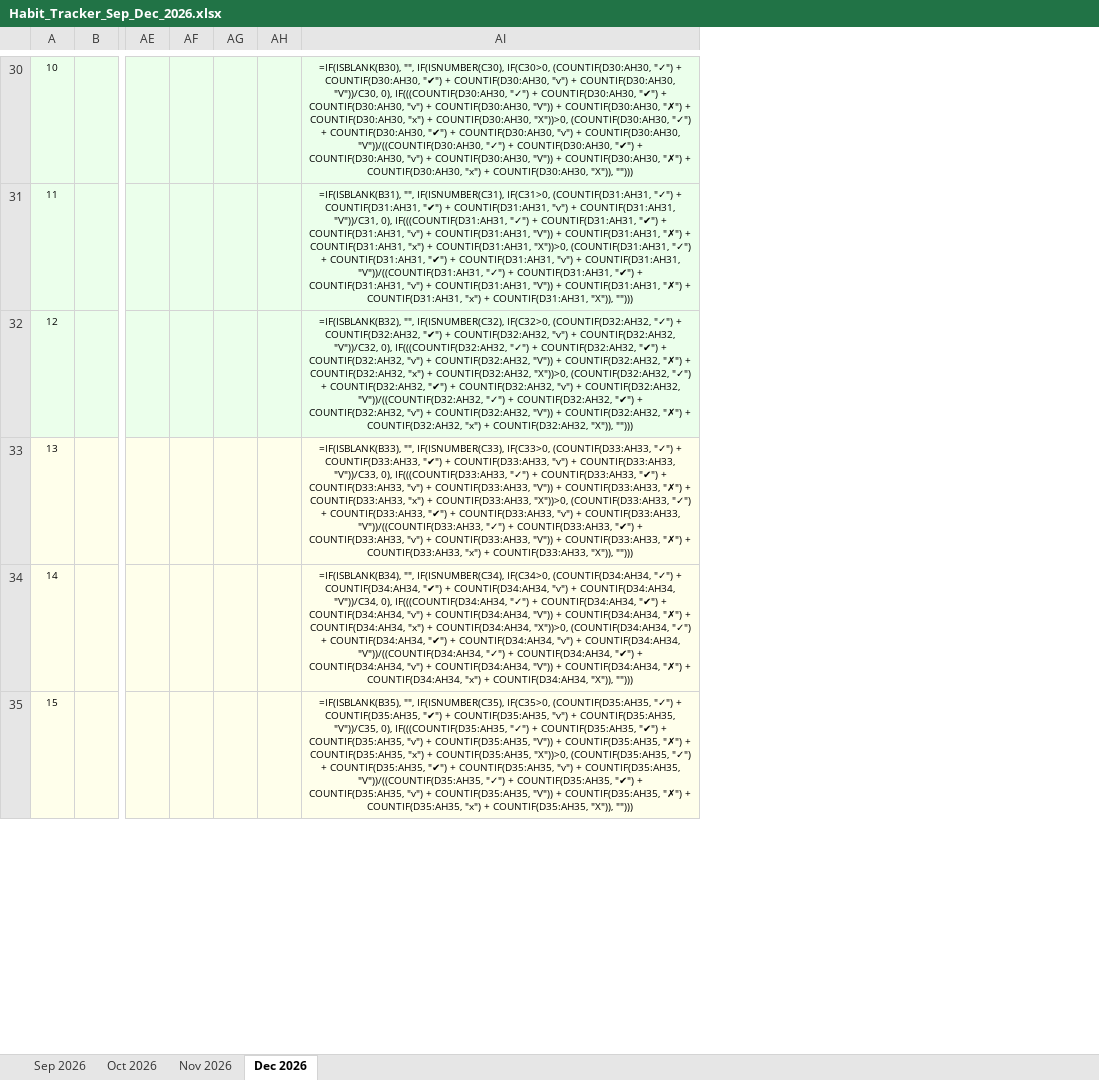
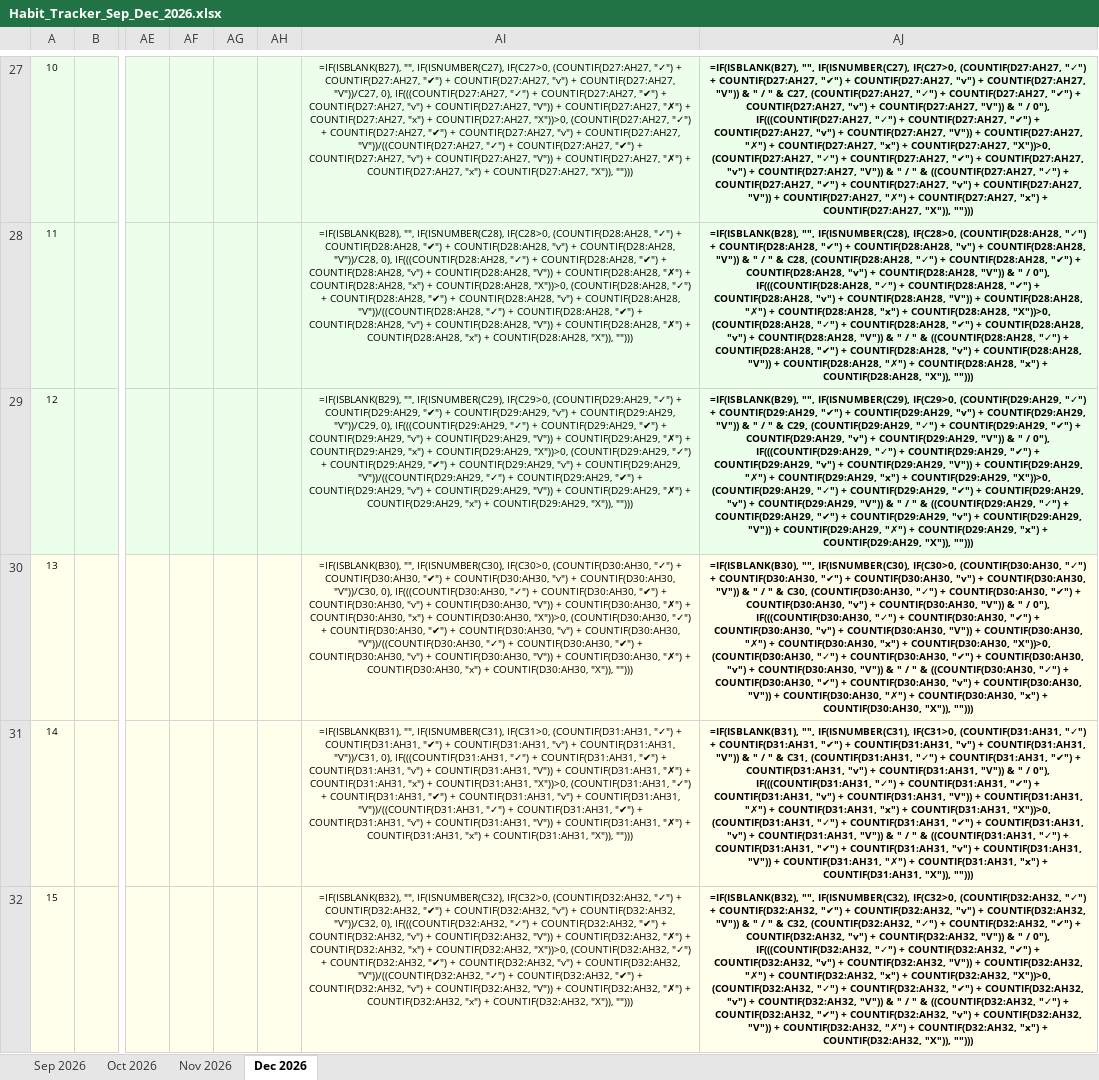
Before and after one commit to surajpsk12/habit_tracker_092026, an Excel workbook: Habit_Tracker_Sep_Dec_2026.xlsx, sheet Dec 2026, drawn as a sheet; only a part is shown, gaps mark what is left out; values as stored, in another font and other column widths than the file's, no borders; formulas without a stored value are shown as written; charts and pictures not drawn; addresses are those after the commit; the diff covers the shown part only; the diff names each change by its address in the sheet, - before the commit and + after, or states it on an @@ line.

Commit message:
all done and good feat: add Done/Target column and adjust Excel tracker layout

```diff
--- a/Habit_Tracker_Sep_Dec_2026.xlsx (sheet Dec 2026)
+++ b/Habit_Tracker_Sep_Dec_2026.xlsx (sheet Dec 2026)
+column AJ, rows 27-32: =IF(ISBLANK(B27), "", IF(ISNUMBER(C27), IF(C27>0, (COUNTIF(D27:AH27, "✓") + COUNTIF(D27:AH27, "✔") + COUNTIF(D27:AH27, "v") + COUNTIF(D27:AH27, "V")) & " / " & C27, (COUNTIF(D27:AH27, "✓") + COUNTIF(D27:AH27, "✔") + COUNTIF(D27:AH27, "v") + COUNTIF(D27:AH27, "V")) & " / 0"), IF(((COUNTIF(D27:AH27, "✓") + COUNTIF(D27:AH27, "✔") + COUNTIF(D27:AH27, "v") + COUNTIF(D27:AH27, "V")) + COUNTIF(D27:AH27, "✗") + COUNTIF(D27:AH27, "x") + COUNTIF(D27:AH27, "X"))>0, (COUNTIF(D27:AH27, "✓") + COUNTIF(D27:AH27, "✔") + COUNTIF(D27:AH27, "v") + COUNTIF(D27:AH27, "V")) & " / " & ((COUNTIF(D27:AH27, "✓") + COUNTIF(D27:AH27, "✔") + COUNTIF(D27:AH27, "v") + COUNTIF(D27:AH27, "V")) + COUNTIF(D27:AH27, "✗") + COUNTIF(D27:AH27, "x") + COUNTIF(D27:AH27, "X")), ""))) | =IF(ISBLANK(B28), "", IF(ISNUMBER(C28), IF(C28>0, (COUNTIF(D28:AH28, "✓") + COUNTIF(D28:AH28, "✔") + COUNTIF(D28:AH28, "v") + COUNTIF(D28:AH28, "V")) & " / " & C28, (COUNTIF(D28:AH28, "✓") + COUNTIF(D28:AH28, "✔") + COUNTIF(D28:AH28, "v") + COUNTIF(D28:AH28, "V")) & " / 0"), IF(((COUNTIF(D28:AH28, "✓") + COUNTIF(D28:AH28, "✔") + COUNTIF(D28:AH28, "v") + COUNTIF(D28:AH28, "V")) + COUNTIF(D28:AH28, "✗") + COUNTIF(D28:AH28, "x") + COUNTIF(D28:AH28, "X"))>0, (COUNTIF(D28:AH28, "✓") + COUNTIF(D28:AH28, "✔") + COUNTIF(D28:AH28, "v") + COUNTIF(D28:AH28, "V")) & " / " & ((COUNTIF(D28:AH28, "✓") + COUNTIF(D28:AH28, "✔") + COUNTIF(D28:AH28, "v") + COUNTIF(D28:AH28, "V")) + COUNTIF(D28:AH28, "✗") + COUNTIF(D28:AH28, "x") + COUNTIF(D28:AH28, "X")), ""))) | =IF(ISBLANK(B29), "", IF(ISNUMBER(C29), IF(C29>0, (COUNTIF(D29:AH29, "✓") + COUNTIF(D29:AH29, "✔") + COUNTIF(D29:AH29, "v") + COUNTIF(D29:AH29, "V")) & " / " & C29, (COUNTIF(D29:AH29, "✓") + COUNTIF(D29:AH29, "✔") + COUNTIF(D29:AH29, "v") + COUNTIF(D29:AH29, "V")) & " / 0"), IF(((COUNTIF(D29:AH29, "✓") + COUNTIF(D29:AH29, "✔") + COUNTIF(D29:AH29, "v") + COUNTIF(D29:AH29, "V")) + COUNTIF(D29:AH29, "✗") + COUNTIF(D29:AH29, "x") + COUNTIF(D29:AH29, "X"))>0, (COUNTIF(D29:AH29, "✓") + COUNTIF(D29:AH29, "✔") + COUNTIF(D29:AH29, "v") + COUNTIF(D29:AH29, "V")) & " / " & ((COUNTIF(D29:AH29, "✓") + COUNTIF(D29:AH29, "✔") + COUNTIF(D29:AH29, "v") + COUNTIF(D29:AH29, "V")) + COUNTIF(D29:AH29, "✗") + COUNTIF(D29:AH29, "x") + COUNTIF(D29:AH29, "X")), ""))) | =IF(ISBLANK(B30), "", IF(ISNUMBER(C30), IF(C30>0, (COUNTIF(D30:AH30, "✓") + COUNTIF(D30:AH30, "✔") + COUNTIF(D30:AH30, "v") + COUNTIF(D30:AH30, "V")) & " / " & C30, (COUNTIF(D30:AH30, "✓") + COUNTIF(D30:AH30, "✔") + COUNTIF(D30:AH30, "v") + COUNTIF(D30:AH30, "V")) & " / 0"), IF(((COUNTIF(D30:AH30, "✓") + COUNTIF(D30:AH30, "✔") + COUNTIF(D30:AH30, "v") + COUNTIF(D30:AH30, "V")) + COUNTIF(D30:AH30, "✗") + COUNTIF(D30:AH30, "x") + COUNTIF(D30:AH30, "X"))>0, (COUNTIF(D30:AH30, "✓") + COUNTIF(D30:AH30, "✔") + COUNTIF(D30:AH30, "v") + COUNTIF(D30:AH30, "V")) & " / " & ((COUNTIF(D30:AH30, "✓") + COUNTIF(D30:AH30, "✔") + COUNTIF(D30:AH30, "v") + COUNTIF(D30:AH30, "V")) + COUNTIF(D30:AH30, "✗") + COUNTIF(D30:AH30, "x") + COUNTIF(D30:AH30, "X")), ""))) | =IF(ISBLANK(B31), "", IF(ISNUMBER(C31), IF(C31>0, (COUNTIF(D31:AH31, "✓") + COUNTIF(D31:AH31, "✔") + COUNTIF(D31:AH31, "v") + COUNTIF(D31:AH31, "V")) & " / " & C31, (COUNTIF(D31:AH31, "✓") + COUNTIF(D31:AH31, "✔") + COUNTIF(D31:AH31, "v") + COUNTIF(D31:AH31, "V")) & " / 0"), IF(((COUNTIF(D31:AH31, "✓") + COUNTIF(D31:AH31, "✔") + COUNTIF(D31:AH31, "v") + COUNTIF(D31:AH31, "V")) + COUNTIF(D31:AH31, "✗") + COUNTIF(D31:AH31, "x") + COUNTIF(D31:AH31, "X"))>0, (COUNTIF(D31:AH31, "✓") + COUNTIF(D31:AH31, "✔") + COUNTIF(D31:AH31, "v") + COUNTIF(D31:AH31, "V")) & " / " & ((COUNTIF(D31:AH31, "✓") + COUNTIF(D31:AH31, "✔") + COUNTIF(D31:AH31, "v") + COUNTIF(D31:AH31, "V")) + COUNTIF(D31:AH31, "✗") + COUNTIF(D31:AH31, "x") + COUNTIF(D31:AH31, "X")), ""))) | =IF(ISBLANK(B32), "", IF(ISNUMBER(C32), IF(C32>0, (COUNTIF(D32:AH32, "✓") + COUNTIF(D32:AH32, "✔") + COUNTIF(D32:AH32, "v") + COUNTIF(D32:AH32, "V")) & " / " & C32, (COUNTIF(D32:AH32, "✓") + COUNTIF(D32:AH32, "✔") + COUNTIF(D32:AH32, "v") + COUNTIF(D32:AH32, "V")) & " / 0"), IF(((COUNTIF(D32:AH32, "✓") + COUNTIF(D32:AH32, "✔") + COUNTIF(D32:AH32, "v") + COUNTIF(D32:AH32, "V")) + COUNTIF(D32:AH32, "✗") + COUNTIF(D32:AH32, "x") + COUNTIF(D32:AH32, "X"))>0, (COUNTIF(D32:AH32, "✓") + COUNTIF(D32:AH32, "✔") + COUNTIF(D32:AH32, "v") + COUNTIF(D32:AH32, "V")) & " / " & ((COUNTIF(D32:AH32, "✓") + COUNTIF(D32:AH32, "✔") + COUNTIF(D32:AH32, "v") + COUNTIF(D32:AH32, "V")) + COUNTIF(D32:AH32, "✗") + COUNTIF(D32:AH32, "x") + COUNTIF(D32:AH32, "X")), "")))
-AI27: =IF(ISBLANK(B30), "", IF(ISNUMBER(C30), IF(C30>0, (COUNTIF(D30:AH30, "✓") + COUNTIF(D30:AH30, "✔") + COUNTIF(D30:AH30, "v") + COUNTIF(D30:AH30, "V"))/C30, 0), IF(((COUNTIF(D30:AH30, "✓") + COUNTIF(D30:AH30, "✔") + COUNTIF(D30:AH30, "v") + COUNTIF(D30:AH30, "V")) + COUNTIF(D30:AH30, "✗") + COUNTIF(D30:AH30, "x") + COUNTIF(D30:AH30, "X"))>0, (COUNTIF(D30:AH30, "✓") + COUNTIF(D30:AH30, "✔") + COUNTIF(D30:AH30, "v") + COUNTIF(D30:AH30, "V"))/((COUNTIF(D30:AH30, "✓") + COUNTIF(D30:AH30, "✔") + COUNTIF(D30:AH30, "v") + COUNTIF(D30:AH30, "V")) + COUNTIF(D30:AH30, "✗") + COUNTIF(D30:AH30, "x") + COUNTIF(D30:AH30, "X")), "")))
+AI27: =IF(ISBLANK(B27), "", IF(ISNUMBER(C27), IF(C27>0, (COUNTIF(D27:AH27, "✓") + COUNTIF(D27:AH27, "✔") + COUNTIF(D27:AH27, "v") + COUNTIF(D27:AH27, "V"))/C27, 0), IF(((COUNTIF(D27:AH27, "✓") + COUNTIF(D27:AH27, "✔") + COUNTIF(D27:AH27, "v") + COUNTIF(D27:AH27, "V")) + COUNTIF(D27:AH27, "✗") + COUNTIF(D27:AH27, "x") + COUNTIF(D27:AH27, "X"))>0, (COUNTIF(D27:AH27, "✓") + COUNTIF(D27:AH27, "✔") + COUNTIF(D27:AH27, "v") + COUNTIF(D27:AH27, "V"))/((COUNTIF(D27:AH27, "✓") + COUNTIF(D27:AH27, "✔") + COUNTIF(D27:AH27, "v") + COUNTIF(D27:AH27, "V")) + COUNTIF(D27:AH27, "✗") + COUNTIF(D27:AH27, "x") + COUNTIF(D27:AH27, "X")), "")))
-AI28: =IF(ISBLANK(B31), "", IF(ISNUMBER(C31), IF(C31>0, (COUNTIF(D31:AH31, "✓") + COUNTIF(D31:AH31, "✔") + COUNTIF(D31:AH31, "v") + COUNTIF(D31:AH31, "V"))/C31, 0), IF(((COUNTIF(D31:AH31, "✓") + COUNTIF(D31:AH31, "✔") + COUNTIF(D31:AH31, "v") + COUNTIF(D31:AH31, "V")) + COUNTIF(D31:AH31, "✗") + COUNTIF(D31:AH31, "x") + COUNTIF(D31:AH31, "X"))>0, (COUNTIF(D31:AH31, "✓") + COUNTIF(D31:AH31, "✔") + COUNTIF(D31:AH31, "v") + COUNTIF(D31:AH31, "V"))/((COUNTIF(D31:AH31, "✓") + COUNTIF(D31:AH31, "✔") + COUNTIF(D31:AH31, "v") + COUNTIF(D31:AH31, "V")) + COUNTIF(D31:AH31, "✗") + COUNTIF(D31:AH31, "x") + COUNTIF(D31:AH31, "X")), "")))
+AI28: =IF(ISBLANK(B28), "", IF(ISNUMBER(C28), IF(C28>0, (COUNTIF(D28:AH28, "✓") + COUNTIF(D28:AH28, "✔") + COUNTIF(D28:AH28, "v") + COUNTIF(D28:AH28, "V"))/C28, 0), IF(((COUNTIF(D28:AH28, "✓") + COUNTIF(D28:AH28, "✔") + COUNTIF(D28:AH28, "v") + COUNTIF(D28:AH28, "V")) + COUNTIF(D28:AH28, "✗") + COUNTIF(D28:AH28, "x") + COUNTIF(D28:AH28, "X"))>0, (COUNTIF(D28:AH28, "✓") + COUNTIF(D28:AH28, "✔") + COUNTIF(D28:AH28, "v") + COUNTIF(D28:AH28, "V"))/((COUNTIF(D28:AH28, "✓") + COUNTIF(D28:AH28, "✔") + COUNTIF(D28:AH28, "v") + COUNTIF(D28:AH28, "V")) + COUNTIF(D28:AH28, "✗") + COUNTIF(D28:AH28, "x") + COUNTIF(D28:AH28, "X")), "")))
-AI29: =IF(ISBLANK(B32), "", IF(ISNUMBER(C32), IF(C32>0, (COUNTIF(D32:AH32, "✓") + COUNTIF(D32:AH32, "✔") + COUNTIF(D32:AH32, "v") + COUNTIF(D32:AH32, "V"))/C32, 0), IF(((COUNTIF(D32:AH32, "✓") + COUNTIF(D32:AH32, "✔") + COUNTIF(D32:AH32, "v") + COUNTIF(D32:AH32, "V")) + COUNTIF(D32:AH32, "✗") + COUNTIF(D32:AH32, "x") + COUNTIF(D32:AH32, "X"))>0, (COUNTIF(D32:AH32, "✓") + COUNTIF(D32:AH32, "✔") + COUNTIF(D32:AH32, "v") + COUNTIF(D32:AH32, "V"))/((COUNTIF(D32:AH32, "✓") + COUNTIF(D32:AH32, "✔") + COUNTIF(D32:AH32, "v") + COUNTIF(D32:AH32, "V")) + COUNTIF(D32:AH32, "✗") + COUNTIF(D32:AH32, "x") + COUNTIF(D32:AH32, "X")), "")))
+AI29: =IF(ISBLANK(B29), "", IF(ISNUMBER(C29), IF(C29>0, (COUNTIF(D29:AH29, "✓") + COUNTIF(D29:AH29, "✔") + COUNTIF(D29:AH29, "v") + COUNTIF(D29:AH29, "V"))/C29, 0), IF(((COUNTIF(D29:AH29, "✓") + COUNTIF(D29:AH29, "✔") + COUNTIF(D29:AH29, "v") + COUNTIF(D29:AH29, "V")) + COUNTIF(D29:AH29, "✗") + COUNTIF(D29:AH29, "x") + COUNTIF(D29:AH29, "X"))>0, (COUNTIF(D29:AH29, "✓") + COUNTIF(D29:AH29, "✔") + COUNTIF(D29:AH29, "v") + COUNTIF(D29:AH29, "V"))/((COUNTIF(D29:AH29, "✓") + COUNTIF(D29:AH29, "✔") + COUNTIF(D29:AH29, "v") + COUNTIF(D29:AH29, "V")) + COUNTIF(D29:AH29, "✗") + COUNTIF(D29:AH29, "x") + COUNTIF(D29:AH29, "X")), "")))
-AI30: =IF(ISBLANK(B33), "", IF(ISNUMBER(C33), IF(C33>0, (COUNTIF(D33:AH33, "✓") + COUNTIF(D33:AH33, "✔") + COUNTIF(D33:AH33, "v") + COUNTIF(D33:AH33, "V"))/C33, 0), IF(((COUNTIF(D33:AH33, "✓") + COUNTIF(D33:AH33, "✔") + COUNTIF(D33:AH33, "v") + COUNTIF(D33:AH33, "V")) + COUNTIF(D33:AH33, "✗") + COUNTIF(D33:AH33, "x") + COUNTIF(D33:AH33, "X"))>0, (COUNTIF(D33:AH33, "✓") + COUNTIF(D33:AH33, "✔") + COUNTIF(D33:AH33, "v") + COUNTIF(D33:AH33, "V"))/((COUNTIF(D33:AH33, "✓") + COUNTIF(D33:AH33, "✔") + COUNTIF(D33:AH33, "v") + COUNTIF(D33:AH33, "V")) + COUNTIF(D33:AH33, "✗") + COUNTIF(D33:AH33, "x") + COUNTIF(D33:AH33, "X")), "")))
+AI30: =IF(ISBLANK(B30), "", IF(ISNUMBER(C30), IF(C30>0, (COUNTIF(D30:AH30, "✓") + COUNTIF(D30:AH30, "✔") + COUNTIF(D30:AH30, "v") + COUNTIF(D30:AH30, "V"))/C30, 0), IF(((COUNTIF(D30:AH30, "✓") + COUNTIF(D30:AH30, "✔") + COUNTIF(D30:AH30, "v") + COUNTIF(D30:AH30, "V")) + COUNTIF(D30:AH30, "✗") + COUNTIF(D30:AH30, "x") + COUNTIF(D30:AH30, "X"))>0, (COUNTIF(D30:AH30, "✓") + COUNTIF(D30:AH30, "✔") + COUNTIF(D30:AH30, "v") + COUNTIF(D30:AH30, "V"))/((COUNTIF(D30:AH30, "✓") + COUNTIF(D30:AH30, "✔") + COUNTIF(D30:AH30, "v") + COUNTIF(D30:AH30, "V")) + COUNTIF(D30:AH30, "✗") + COUNTIF(D30:AH30, "x") + COUNTIF(D30:AH30, "X")), "")))
-AI31: =IF(ISBLANK(B34), "", IF(ISNUMBER(C34), IF(C34>0, (COUNTIF(D34:AH34, "✓") + COUNTIF(D34:AH34, "✔") + COUNTIF(D34:AH34, "v") + COUNTIF(D34:AH34, "V"))/C34, 0), IF(((COUNTIF(D34:AH34, "✓") + COUNTIF(D34:AH34, "✔") + COUNTIF(D34:AH34, "v") + COUNTIF(D34:AH34, "V")) + COUNTIF(D34:AH34, "✗") + COUNTIF(D34:AH34, "x") + COUNTIF(D34:AH34, "X"))>0, (COUNTIF(D34:AH34, "✓") + COUNTIF(D34:AH34, "✔") + COUNTIF(D34:AH34, "v") + COUNTIF(D34:AH34, "V"))/((COUNTIF(D34:AH34, "✓") + COUNTIF(D34:AH34, "✔") + COUNTIF(D34:AH34, "v") + COUNTIF(D34:AH34, "V")) + COUNTIF(D34:AH34, "✗") + COUNTIF(D34:AH34, "x") + COUNTIF(D34:AH34, "X")), "")))
+AI31: =IF(ISBLANK(B31), "", IF(ISNUMBER(C31), IF(C31>0, (COUNTIF(D31:AH31, "✓") + COUNTIF(D31:AH31, "✔") + COUNTIF(D31:AH31, "v") + COUNTIF(D31:AH31, "V"))/C31, 0), IF(((COUNTIF(D31:AH31, "✓") + COUNTIF(D31:AH31, "✔") + COUNTIF(D31:AH31, "v") + COUNTIF(D31:AH31, "V")) + COUNTIF(D31:AH31, "✗") + COUNTIF(D31:AH31, "x") + COUNTIF(D31:AH31, "X"))>0, (COUNTIF(D31:AH31, "✓") + COUNTIF(D31:AH31, "✔") + COUNTIF(D31:AH31, "v") + COUNTIF(D31:AH31, "V"))/((COUNTIF(D31:AH31, "✓") + COUNTIF(D31:AH31, "✔") + COUNTIF(D31:AH31, "v") + COUNTIF(D31:AH31, "V")) + COUNTIF(D31:AH31, "✗") + COUNTIF(D31:AH31, "x") + COUNTIF(D31:AH31, "X")), "")))
-AI32: =IF(ISBLANK(B35), "", IF(ISNUMBER(C35), IF(C35>0, (COUNTIF(D35:AH35, "✓") + COUNTIF(D35:AH35, "✔") + COUNTIF(D35:AH35, "v") + COUNTIF(D35:AH35, "V"))/C35, 0), IF(((COUNTIF(D35:AH35, "✓") + COUNTIF(D35:AH35, "✔") + COUNTIF(D35:AH35, "v") + COUNTIF(D35:AH35, "V")) + COUNTIF(D35:AH35, "✗") + COUNTIF(D35:AH35, "x") + COUNTIF(D35:AH35, "X"))>0, (COUNTIF(D35:AH35, "✓") + COUNTIF(D35:AH35, "✔") + COUNTIF(D35:AH35, "v") + COUNTIF(D35:AH35, "V"))/((COUNTIF(D35:AH35, "✓") + COUNTIF(D35:AH35, "✔") + COUNTIF(D35:AH35, "v") + COUNTIF(D35:AH35, "V")) + COUNTIF(D35:AH35, "✗") + COUNTIF(D35:AH35, "x") + COUNTIF(D35:AH35, "X")), "")))
+AI32: =IF(ISBLANK(B32), "", IF(ISNUMBER(C32), IF(C32>0, (COUNTIF(D32:AH32, "✓") + COUNTIF(D32:AH32, "✔") + COUNTIF(D32:AH32, "v") + COUNTIF(D32:AH32, "V"))/C32, 0), IF(((COUNTIF(D32:AH32, "✓") + COUNTIF(D32:AH32, "✔") + COUNTIF(D32:AH32, "v") + COUNTIF(D32:AH32, "V")) + COUNTIF(D32:AH32, "✗") + COUNTIF(D32:AH32, "x") + COUNTIF(D32:AH32, "X"))>0, (COUNTIF(D32:AH32, "✓") + COUNTIF(D32:AH32, "✔") + COUNTIF(D32:AH32, "v") + COUNTIF(D32:AH32, "V"))/((COUNTIF(D32:AH32, "✓") + COUNTIF(D32:AH32, "✔") + COUNTIF(D32:AH32, "v") + COUNTIF(D32:AH32, "V")) + COUNTIF(D32:AH32, "✗") + COUNTIF(D32:AH32, "x") + COUNTIF(D32:AH32, "X")), "")))
```
Also changed, not shown: 1 added row, 1 removed row, 2 moved rows, 78 edited cells, cell formats and merged cells elsewhere in this sheet, sheet Oct 2026, sheet Nov 2026, sheet Sep 2026, 2 other files.
